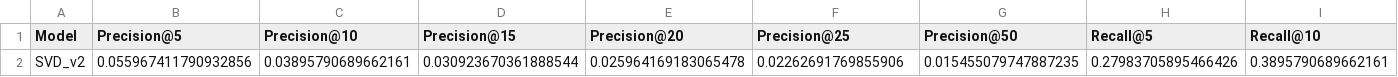
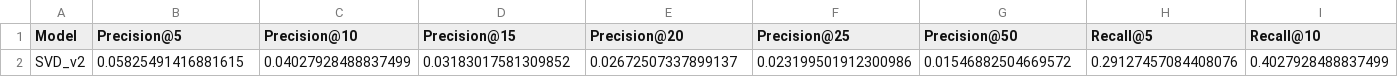
Before and after one commit to Kyrliyki/Project-Recommendations-, a CSV file: data/models/svd_v2_metrics.csv, drawn as a sheet; only a part is shown; removed rows and columns are numbered as before the commit, all else as after; rows hold the shown columns only; the diff names each change by its address in the sheet, - before the commit and + after, or states it on an @@ line.

```diff
--- a/data/models/svd_v2_metrics.csv
+++ b/data/models/svd_v2_metrics.csv
-row 2: SVD_v2 | 0.055967411790932856 | 0.03895790689662161 | 0.030923670361888544 | 0.025964169183065478 | 0.02262691769855906 | 0.015455079747887235 | 0.27983705895466426 | 0.3895790689662161
+row 2: SVD_v2 | 0.05825491416881615 | 0.04027928488837499 | 0.03183017581309852 | 0.02672507337899137 | 0.023199501912300986 | 0.01546882504669572 | 0.29127457084408076 | 0.4027928488837499
```
Also changed, not shown: data/models/result_metrics_for_all_models.csv, data/models/svd_metrics.csv, 4 other files.
